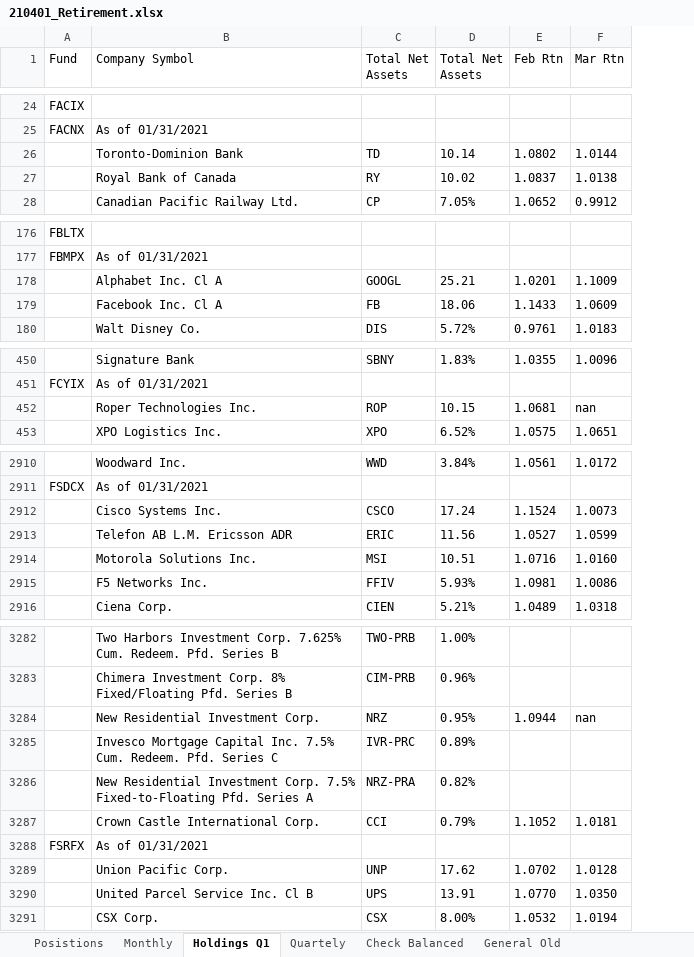
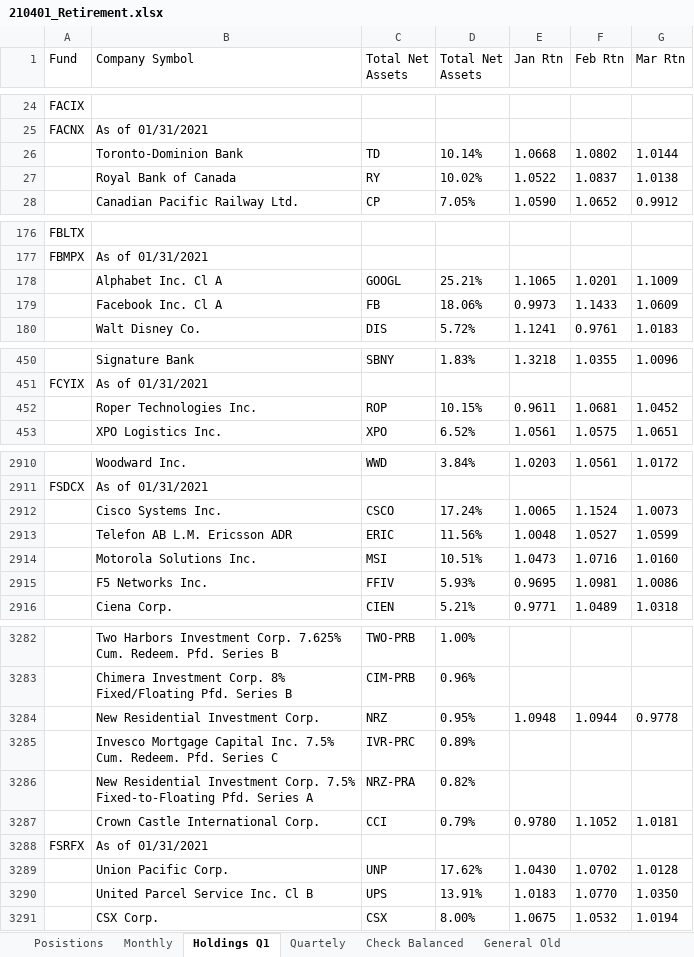
Before and after one commit to agabrielson/investing, an Excel workbook: tracking/210401_Retirement.xlsx, sheet Holdings Q1, drawn as a sheet; only a part is shown, gaps mark what is left out; values as stored, in another font and other column widths than the file's, no borders; addresses are those after the commit; the diff covers the shown part only; the diff names each change by its address in the sheet, - before the commit and + after, or states it on an @@ line.

Commit message:
Updated holdings with two bugs worked out

```diff
--- a/tracking/210401_Retirement.xlsx (sheet Holdings Q1)
+++ b/tracking/210401_Retirement.xlsx (sheet Holdings Q1)
+column E (Jan Rtn), rows 26-28: 1.0668 | 1.0522 | 1.0590; rows 178-180: 1.1065 | 0.9973 | 1.1241; rows 450-453: 1.3218 |  | 0.9611 | 1.0561; rows 2910-2916: 1.0203 |  | 1.0065 | 1.0048 | 1.0473 | 0.9695 | 0.9771; rows 3284-3291: 1.0948 |  |  | 0.9780 |  | 1.0430 | 1.0183 | 1.0675
-D26 (Total Net Assets): 10.14
+D26 (Total Net Assets): 10.14%
-D27 (Total Net Assets): 10.02
+D27 (Total Net Assets): 10.02%
-D178 (Total Net Assets): 25.21
+D178 (Total Net Assets): 25.21%
-D179 (Total Net Assets): 18.06
+D179 (Total Net Assets): 18.06%
-D452 (Total Net Assets): 10.15
+D452 (Total Net Assets): 10.15%
-G452 (Mar Rtn): nan
+G452 (Mar Rtn): 1.0452
-D2912 (Total Net Assets): 17.24
+D2912 (Total Net Assets): 17.24%
-D2913 (Total Net Assets): 11.56
+D2913 (Total Net Assets): 11.56%
-D2914 (Total Net Assets): 10.51
+D2914 (Total Net Assets): 10.51%
-G3284 (Mar Rtn): nan
+G3284 (Mar Rtn): 0.9778
-D3289 (Total Net Assets): 17.62
+D3289 (Total Net Assets): 17.62%
-D3290 (Total Net Assets): 13.91
+D3290 (Total Net Assets): 13.91%
```
Also changed, not shown: 147 edited cells elsewhere in this sheet.
